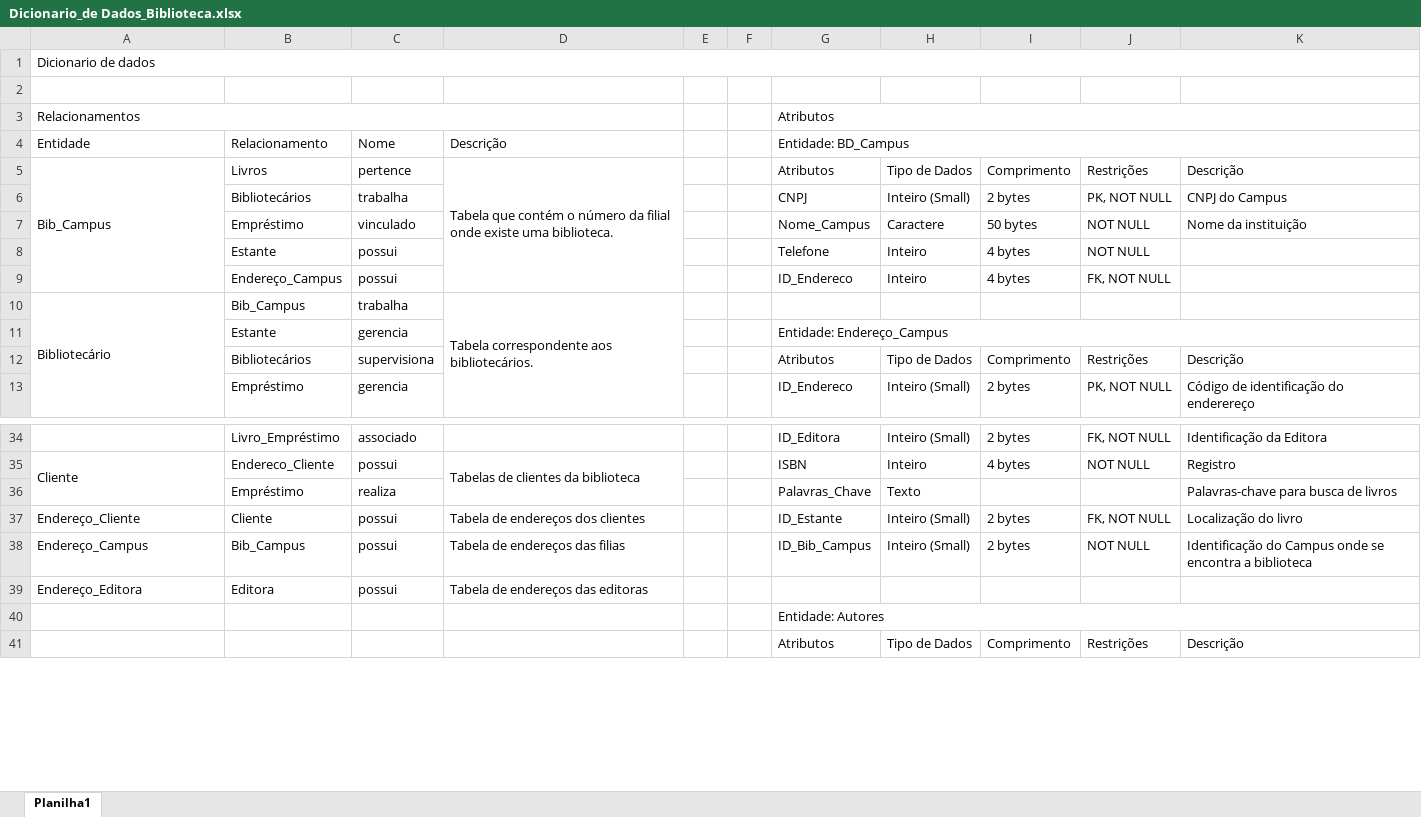
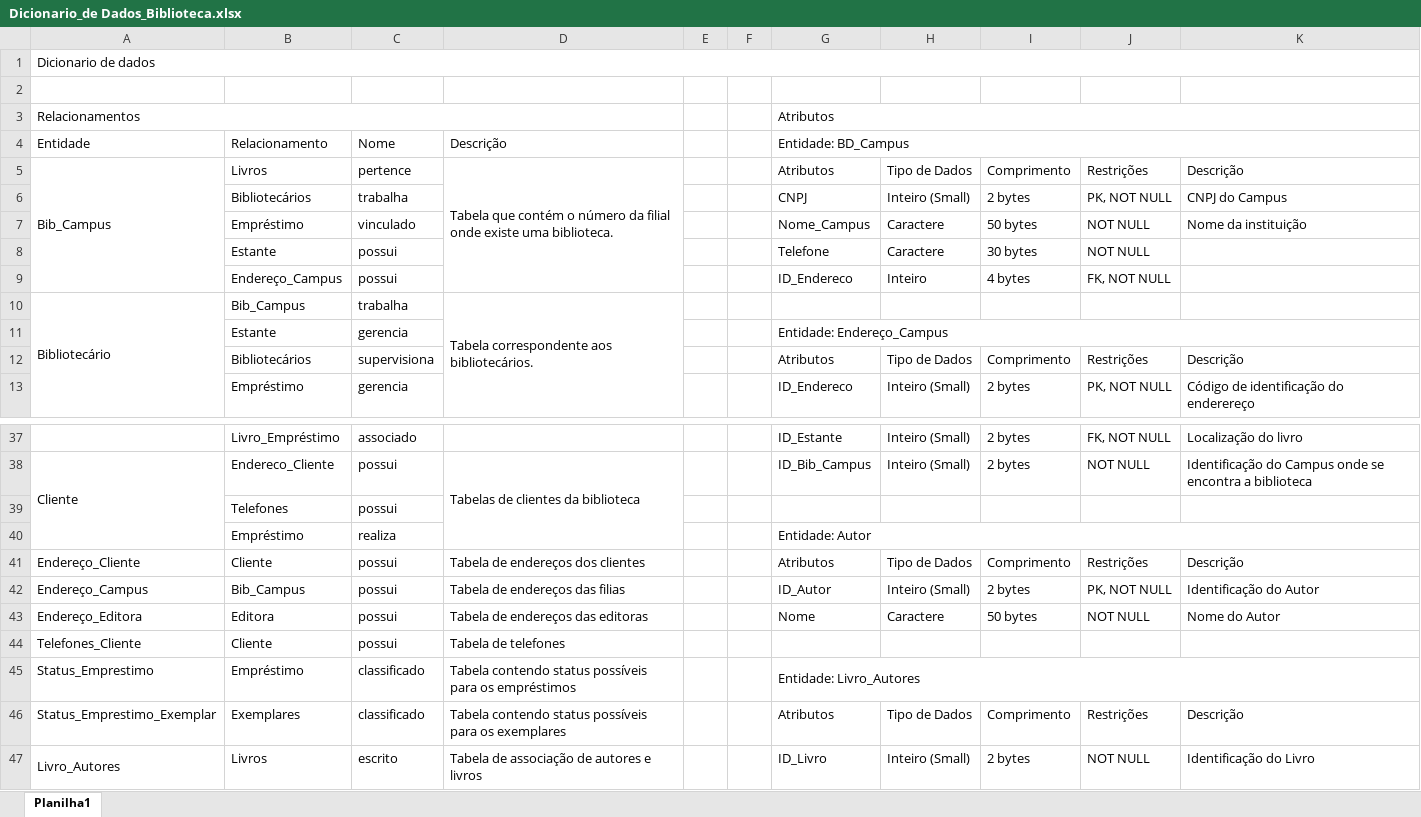
Before and after one commit to lbbruno/Banco_de_Dados, an Excel workbook: Exercícios/Dicionário_de_Dados/Dicionario_de Dados_Biblioteca.xlsx, sheet Planilha1, drawn as a sheet; only a part is shown, gaps mark what is left out; values as stored, in another font and other column widths than the file's, no cell formats; removed rows and columns are numbered as before the commit, all else as after; the diff covers the shown part only; the diff names each change by its address in the sheet, - before the commit and + after, or states it on an @@ line.

Commit message:
Atualização Biblioteca_B
Atualização do dicionário de dados e Modelo Conceitual da Biblioteca_B

```diff
--- a/Exercícios/Dicionário_de_Dados/Dicionario_de Dados_Biblioteca.xlsx (sheet Planilha1)
+++ b/Exercícios/Dicionário_de_Dados/Dicionario_de Dados_Biblioteca.xlsx (sheet Planilha1)
-H8: Inteiro
+H8: Caractere
-I8: 4 bytes
+I8: 30 bytes
-G37 (Entidade: BD_Campus): ID_Editora
+G37 (Entidade: BD_Campus): ID_Estante
-K37: Identificação da Editora
+K37: Localização do livro
-G38 (Entidade: BD_Campus): ISBN
+G38 (Entidade: BD_Campus): ID_Bib_Campus
-H38: Inteiro
+H38: Inteiro (Small)
-I38: 4 bytes
+I38: 2 bytes
-K38: Registro
+K38: Identificação do Campus onde se encontra a biblioteca
-row 36:  | Empréstimo | realiza |  |  |  | Palavras_Chave | Texto |  |  | Palavras-chave para busca de livros
+row 39:  | Telefones | possui
+row 40:  | Empréstimo | realiza |  |  |  | Entidade: Autor
-G41 (Entidade: BD_Campus): ID_Estante
+G41 (Entidade: BD_Campus): Atributos
-H41: Inteiro (Small)
+H41: Tipo de Dados
-I41: 2 bytes
+I41: Comprimento
-J41: FK, NOT NULL
+J41: Restrições
-K41: Localização do livro
+K41: Descrição
-G42 (Entidade: BD_Campus): ID_Bib_Campus
+G42 (Entidade: BD_Campus): ID_Autor
-J42: NOT NULL
+J42: PK, NOT NULL
-K42: Identificação do Campus onde se encontra a biblioteca
+K42: Identificação do Autor
-G43 (Entidade: BD_Campus): (empty)
+G43 (Entidade: BD_Campus): Nome
-H43: (empty)
+H43: Caractere
-I43: (empty)
+I43: 50 bytes
-J43: (empty)
+J43: NOT NULL
-K43: (empty)
+K43: Nome do Autor
-row 40:  |  |  |  |  |  | Entidade: Autores
+row 44: Telefones_Cliente | Cliente | possui | Tabela de telefones
+row 45: Status_Emprestimo | Empréstimo | classificado | Tabela contendo status possíveis para os empréstimos |  |  | Entidade: Livro_Autores
-A46 (Entidade): (empty)
+A46 (Entidade): Status_Emprestimo_Exemplar
-B46 (Relacionamento): (empty)
+B46 (Relacionamento): Exemplares
-C46 (Nome): (empty)
+C46 (Nome): classificado
-D46 (Descrição): (empty)
+D46 (Descrição): Tabela contendo status possíveis para os exemplares
+row 47: Livro_Autores | Livros | escrito | Tabela de associação de autores e livros |  |  | ID_Livro | Inteiro (Small) | 2 bytes | NOT NULL | Identificação do Livro
```
Also changed, not shown: 36 added rows, 7 removed rows, 52 edited cells and merged cells elsewhere in this sheet, cell formats, 2 other files.
